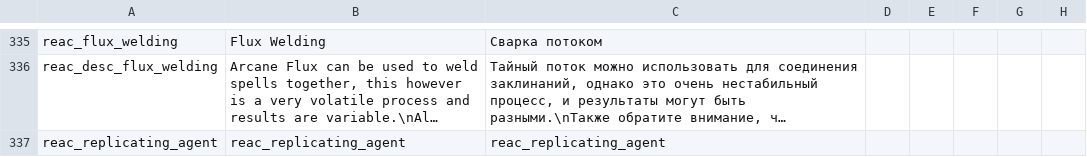
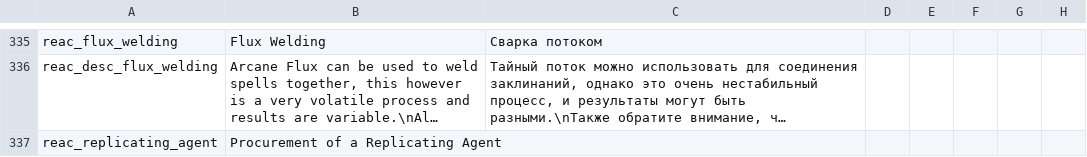
Before and after one commit to Squirrelly13/Hydroxide, a CSV file: translations.csv, drawn as a sheet; only a part is shown, gaps mark what is left out; long unchanged cells end in …; the diff covers the shown part only; the diff names each change by its address in the sheet, - before the commit and + after, or states it on an @@ line.

Commit message:
restored translations for reac_replicating_agent
Thanks eba :thumbsup:

```diff
--- a/translations.csv
+++ b/translations.csv
-B337: reac_replicating_agent
+B337: Procurement of a Replicating Agent
-C337: reac_replicating_agent
+C337: (empty)
```
Also changed, not shown: 3 edited cells elsewhere in this file.
